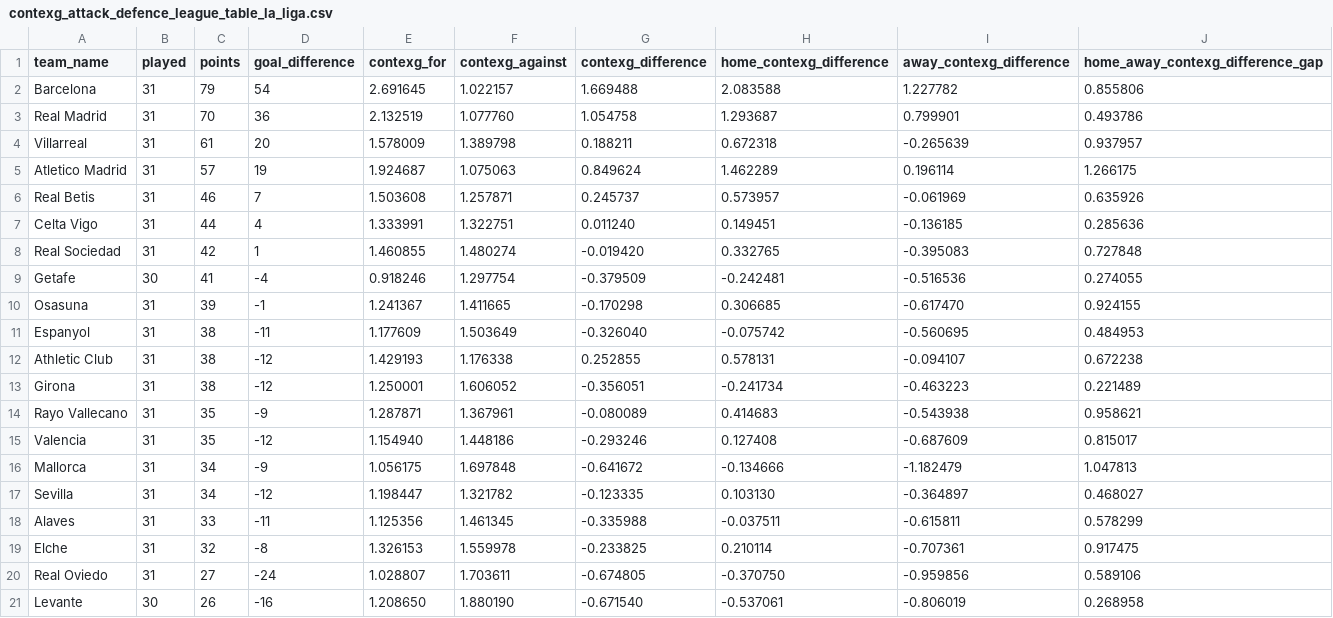
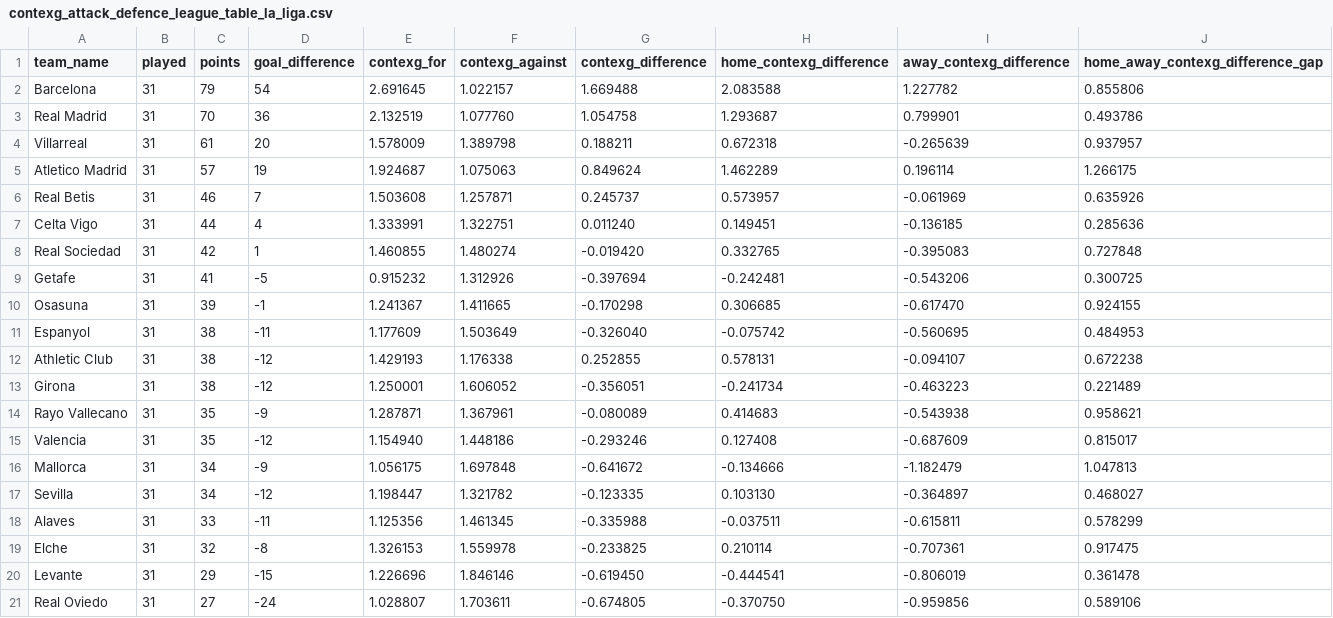
Before and after one commit to johnknightstats/johnknightstats.github.io, a CSV file: dashboards/contexg-league-tables/contexg_attack_defence_league_table_la_liga.csv, drawn as a sheet.

Commit message:
Remove FotMob dashboards and refresh contexG dashboard

```diff
--- a/dashboards/contexg-league-tables/contexg_attack_defence_league_table_la_liga.csv
+++ b/dashboards/contexg-league-tables/contexg_attack_defence_league_table_la_liga.csv
@@ -8,3 +8,3 @@ Celta Vigo,31,44,4,1.333991,1.322751,0.011240,0.149451,-0.136185,0.285636
 Real Sociedad,31,42,1,1.460855,1.480274,-0.019420,0.332765,-0.395083,0.727848
-Getafe,30,41,-4,0.918246,1.297754,-0.379509,-0.242481,-0.516536,0.274055
+Getafe,31,41,-5,0.915232,1.312926,-0.397694,-0.242481,-0.543206,0.300725
 Osasuna,31,39,-1,1.241367,1.411665,-0.170298,0.306685,-0.617470,0.924155
@@ -19,3 +19,3 @@ Alaves,31,33,-11,1.125356,1.461345,-0.335988,-0.037511,-0.615811,0.578299
 Elche,31,32,-8,1.326153,1.559978,-0.233825,0.210114,-0.707361,0.917475
+Levante,31,29,-15,1.226696,1.846146,-0.619450,-0.444541,-0.806019,0.361478
 Real Oviedo,31,27,-24,1.028807,1.703611,-0.674805,-0.370750,-0.959856,0.589106
-Levante,30,26,-16,1.208650,1.880190,-0.671540,-0.537061,-0.806019,0.268958
```
Also changed, not shown: dashboards/contexg-league-tables/contexg_attack_defence_league_table_premier_league.csv, dashboards/contexg-league-tables/contexg_attack_defence_league_table_serie_a.csv, 3 other files.
